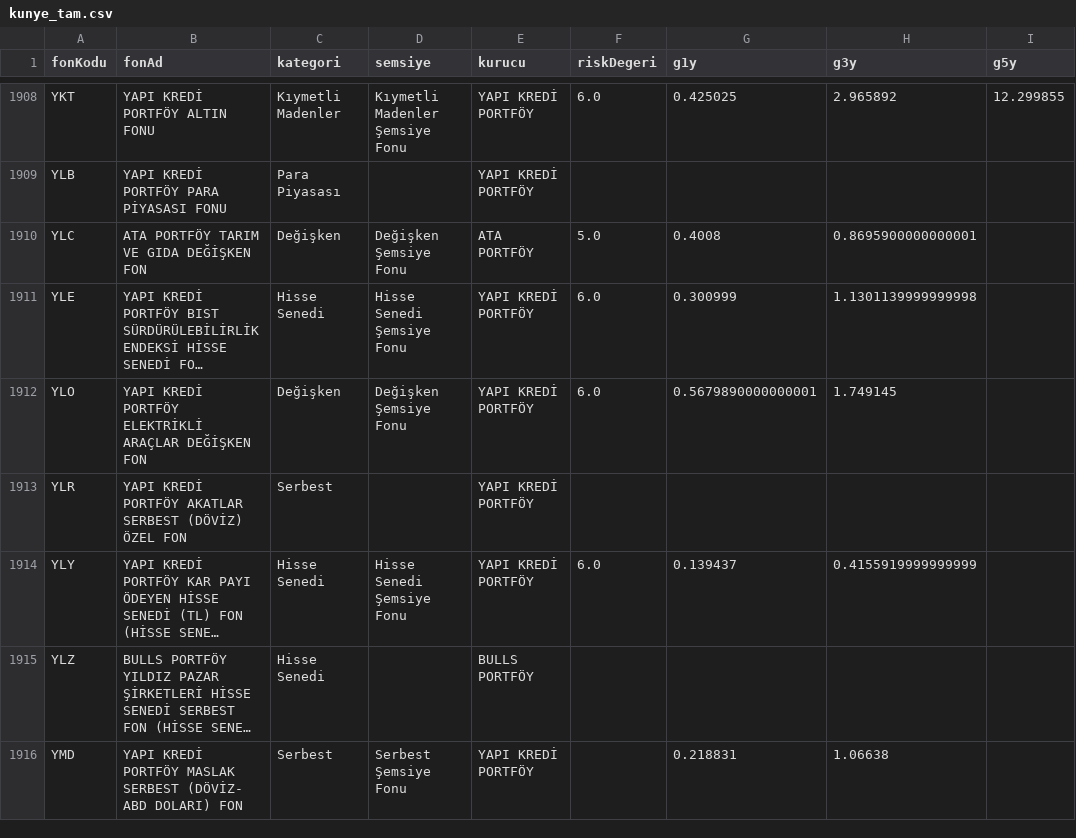
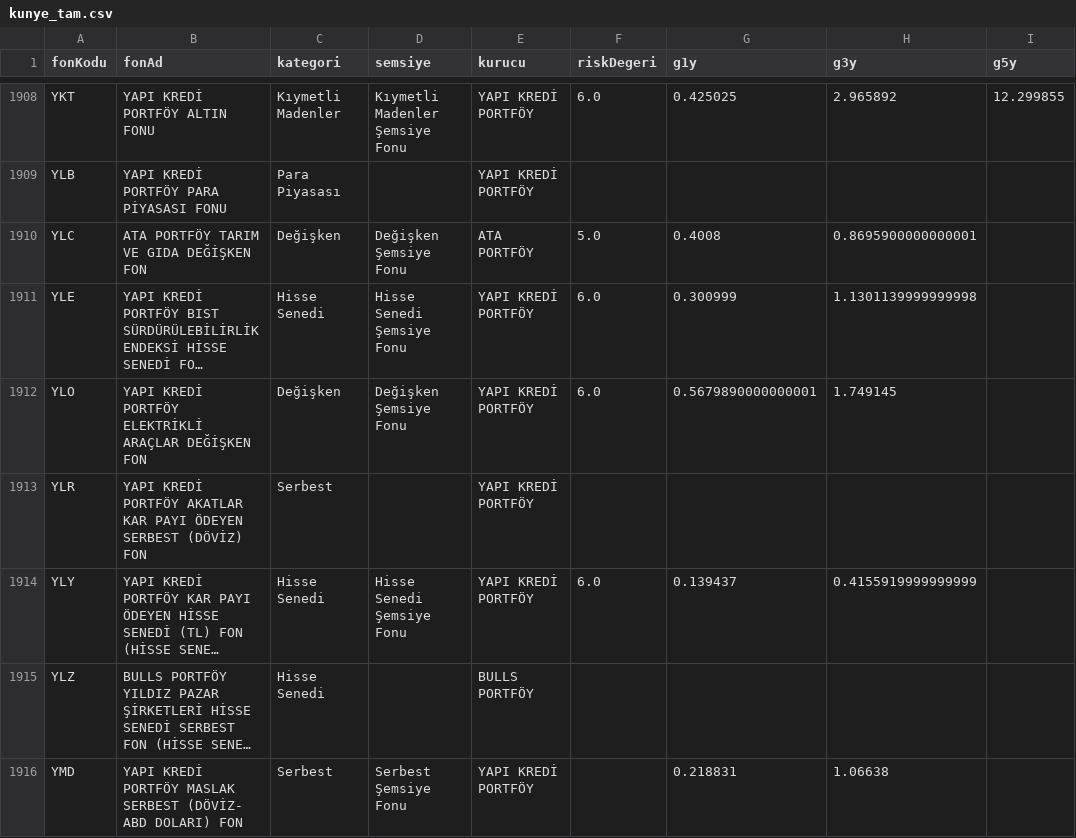
Before and after one commit to sercannnnn/fon-analiz-veri, a CSV file: veri/kunye_tam.csv, drawn as a sheet; only a part is shown, gaps mark what is left out; long unchanged cells end in …; the diff names each change by its address in the sheet, - before the commit and + after, or states it on an @@ line.

Commit message:
KAP dizini ve kunye 2026-10-01

```diff
--- a/veri/kunye_tam.csv
+++ b/veri/kunye_tam.csv
-B1913 (fonAd): …PORTFÖY AKATLAR SERBEST (DÖVİZ) ÖZEL FON
+B1913 (fonAd): …PORTFÖY AKATLAR KAR PAYI ÖDEYEN SERBEST (DÖVİZ) FON
```
Also changed, not shown: 5 other files.
